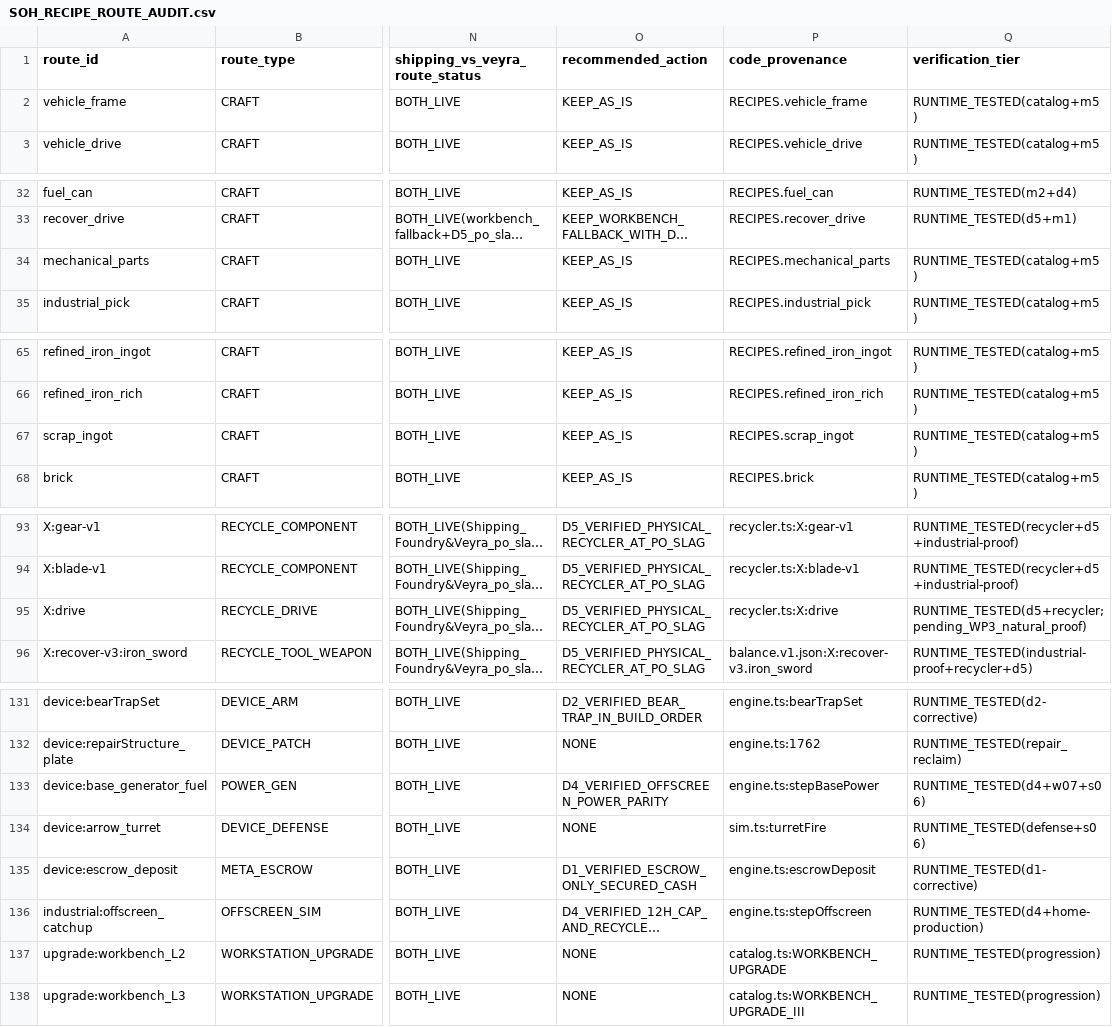
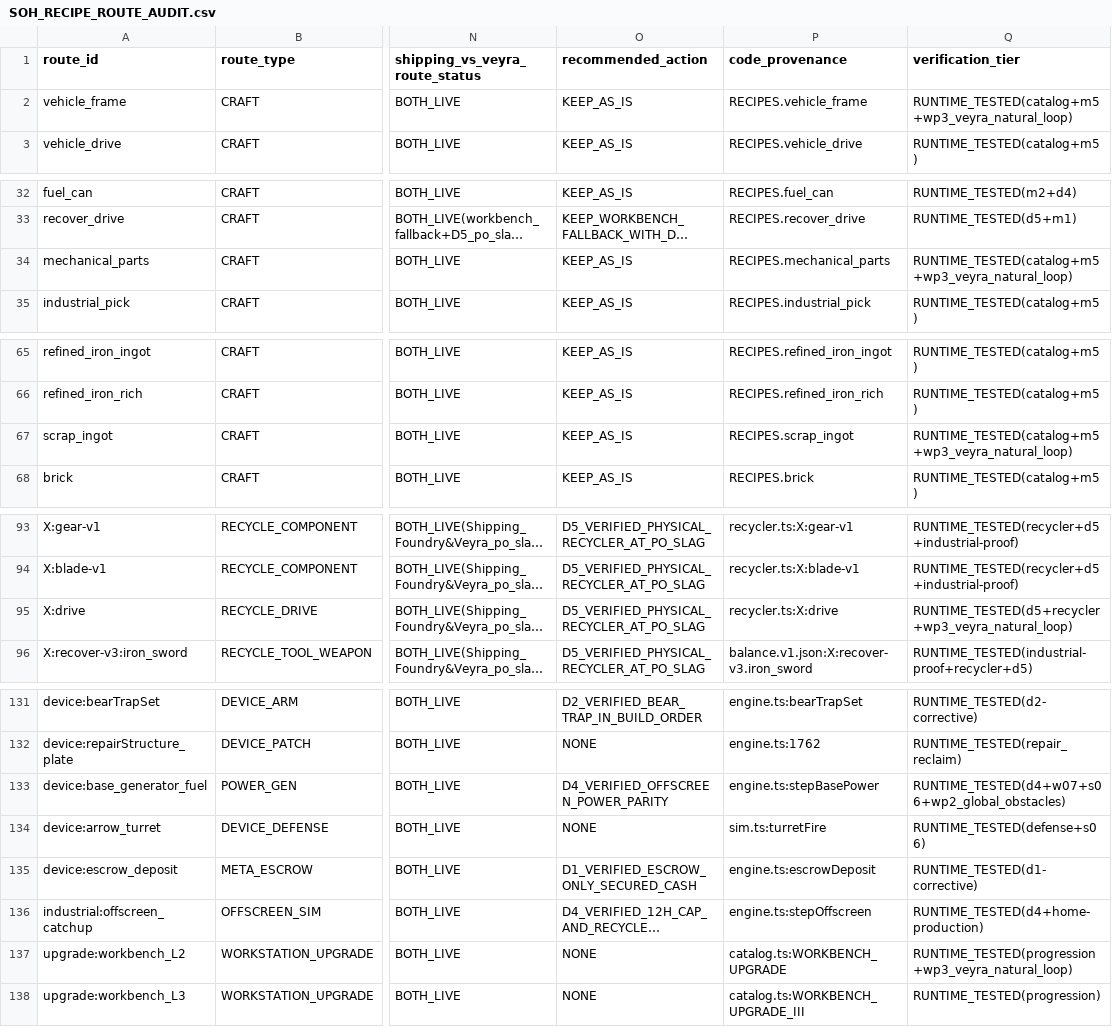
Before and after one commit to Khanh-glitch/Soul-of-Hero, a CSV file: web/reports/economic-network/SOH_RECIPE_ROUTE_AUDIT.csv, drawn as a sheet; only a part is shown, gaps mark what is left out; long unchanged cells end in …; the diff names each change by its address in the sheet, - before the commit and + after, or states it on an @@ line.

Commit message:
test(economy): prove end-to-end Veyra natural source -> po_slag recycler -> spares spend -> Floor -1 reload (WP3)
Co-authored-by: arena-agent <297053741+arena-agent@users.noreply.github.com>

```diff
--- a/web/reports/economic-network/SOH_RECIPE_ROUTE_AUDIT.csv
+++ b/web/reports/economic-network/SOH_RECIPE_ROUTE_AUDIT.csv
-Q2 (verification_tier): RUNTIME_TESTED(catalog+m5)
+Q2 (verification_tier): RUNTIME_TESTED(catalog+m5+wp3_veyra_natural_loop)
-Q34 (verification_tier): RUNTIME_TESTED(catalog+m5)
+Q34 (verification_tier): RUNTIME_TESTED(catalog+m5+wp3_veyra_natural_loop)
-Q67 (verification_tier): RUNTIME_TESTED(catalog+m5)
+Q67 (verification_tier): RUNTIME_TESTED(catalog+m5+wp3_veyra_natural_loop)
-Q95 (verification_tier): RUNTIME_TESTED(d5+recycler;pending_WP3_natural_proof)
+Q95 (verification_tier): RUNTIME_TESTED(d5+recycler+wp3_veyra_natural_loop)
-Q133 (verification_tier): RUNTIME_TESTED(d4+w07+s06)
+Q133 (verification_tier): RUNTIME_TESTED(d4+w07+s06+wp2_global_obstacles)
-Q137 (verification_tier): RUNTIME_TESTED(progression)
+Q137 (verification_tier): RUNTIME_TESTED(progression+wp3_veyra_natural_loop)
```
Also changed, not shown: web/reports/economic-network/SOH_ITEM_FUNCTION_AUDIT.csv, 4 other files.
